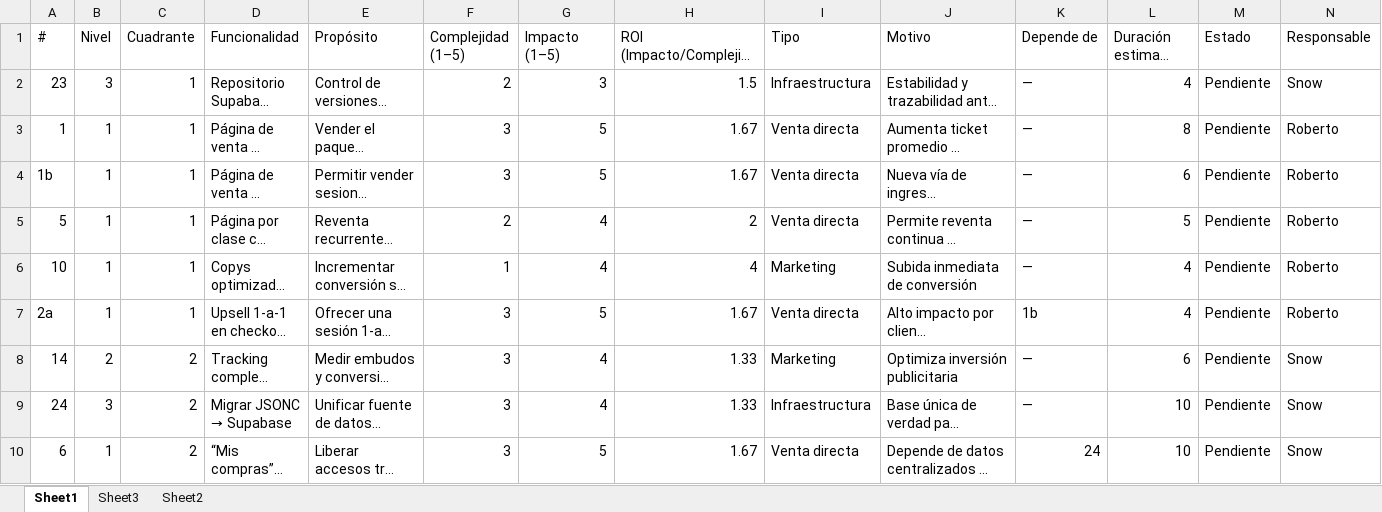
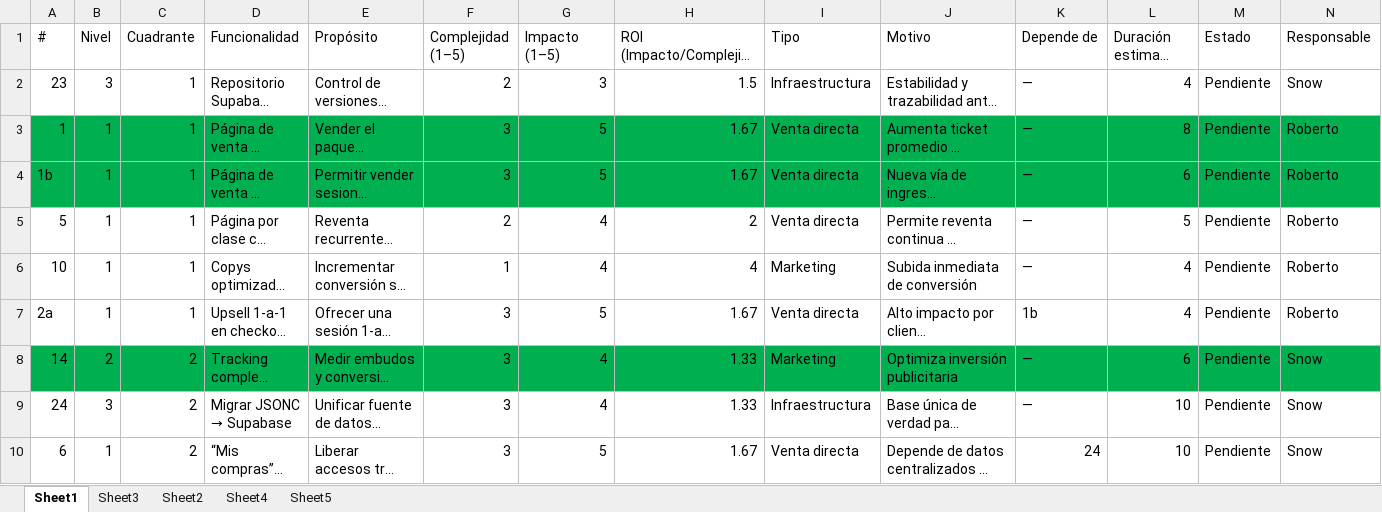
Before and after one commit to Aaelios/huerta-web, an Excel workbook: docs/roadmap/roadmap_lobra_v1.0.xlsx, sheet Sheet1, drawn as a sheet; only a part is shown; long unchanged cells end in …; values as stored, in another font and other column widths than the file's, no borders; the diff names each change by its address in the sheet, - before the commit and + after, or states it on an @@ line.

```diff
--- a/docs/roadmap/roadmap_lobra_v1.0.xlsx (sheet Sheet1)
+++ b/docs/roadmap/roadmap_lobra_v1.0.xlsx (sheet Sheet1)
+sheet tab: Sheet4
+sheet tab: Sheet5
-A3:N4 fill: none
+A3:N4 fill: #00B050
-A8:N8 fill: none
+A8:N8 fill: #00B050
```
Also changed, not shown: 59 other files.
